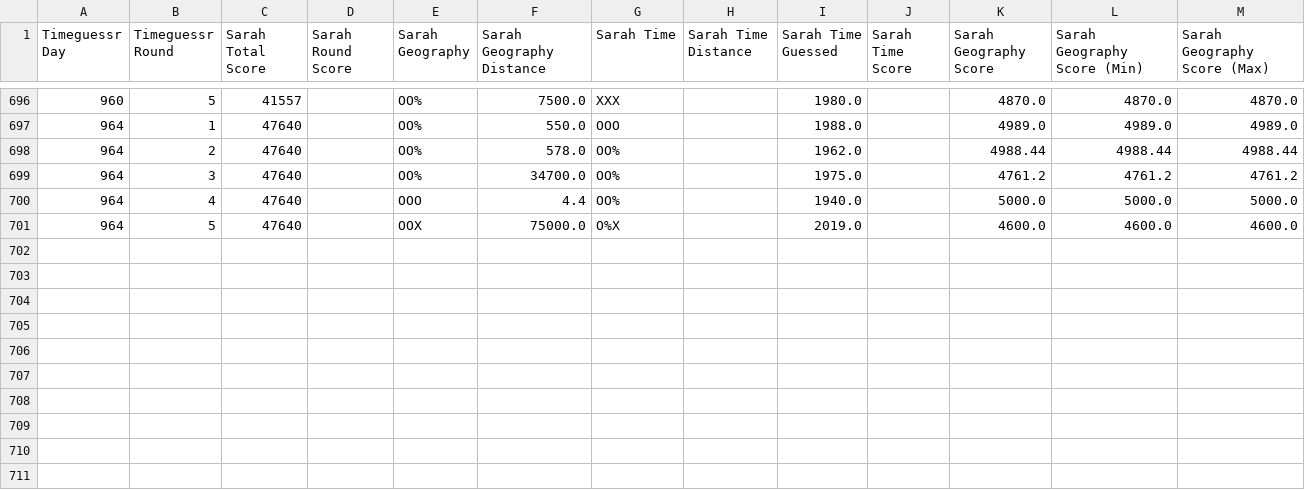
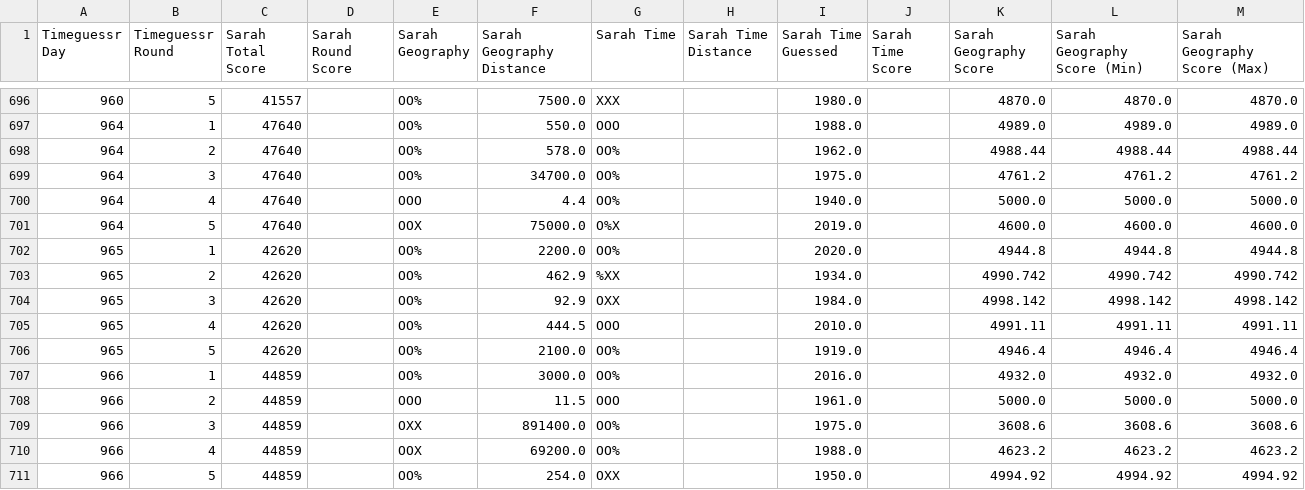
Before and after one commit to sjlarimer/TimeGuessr, a CSV file: Data/Timeguessr_Sarah_Parsed.csv, drawn as a sheet; only a part is shown, gaps mark what is left out.

```diff
--- a/Data/Timeguessr_Sarah_Parsed.csv
+++ b/Data/Timeguessr_Sarah_Parsed.csv
@@ -701 +701,11 @@ Timeguessr Day,Timeguessr Round,Sarah Total Score,Sarah Round Score,Sarah Geogra
 964,5,47640,,OOX,75000.0,O%X,,2019.0,,4600.0,4600.0,4600.0
+965,1,42620,,OO%,2200.0,OO%,,2020.0,,4944.8,4944.8,4944.8
+965,2,42620,,OO%,462.9,%XX,,1934.0,,4990.742,4990.742,4990.742
+965,3,42620,,OO%,92.9,OXX,,1984.0,,4998.142,4998.142,4998.142
+965,4,42620,,OO%,444.5,OOO,,2010.0,,4991.11,4991.11,4991.11
+965,5,42620,,OO%,2100.0,OO%,,1919.0,,4946.4,4946.4,4946.4
+966,1,44859,,OO%,3000.0,OO%,,2016.0,,4932.0,4932.0,4932.0
+966,2,44859,,OOO,11.5,OOO,,1961.0,,5000.0,5000.0,5000.0
+966,3,44859,,OXX,891400.0,OO%,,1975.0,,3608.6,3608.6,3608.6
+966,4,44859,,OOX,69200.0,OO%,,1988.0,,4623.2,4623.2,4623.2
+966,5,44859,,OO%,254.0,OXX,,1950.0,,4994.92,4994.92,4994.92
```
Also changed, not shown: Data/Timeguessr_Actuals_Parsed.csv, Data/Timeguessr_Michael_Parsed.csv, 4 other files.
